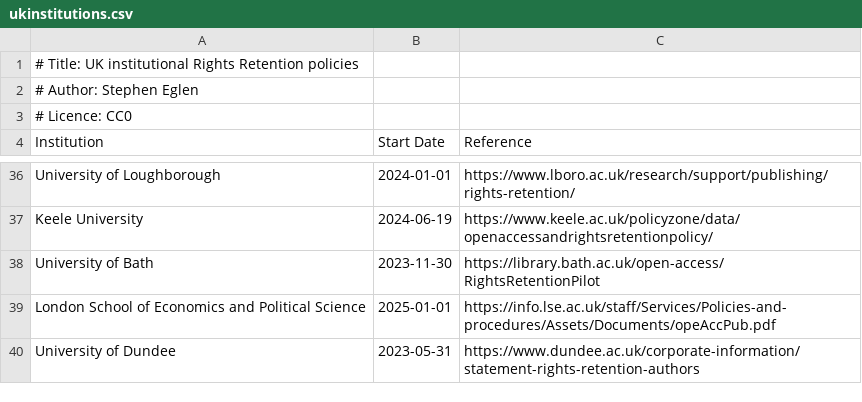
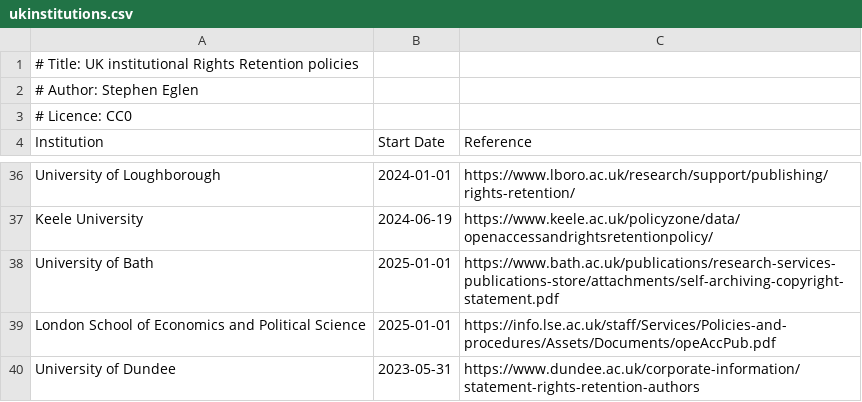
Before and after one commit to sje30/rrs, a CSV file: ukinstitutions.csv, drawn as a sheet; only a part is shown, gaps mark what is left out.

Commit message:
Bath pilot successfully upgraded.

```diff
--- a/ukinstitutions.csv
+++ b/ukinstitutions.csv
@@ -37,3 +37,3 @@ University of Loughborough,2024-01-01,https://www.lboro.ac.uk/research/support/p
 Keele University,2024-06-19,https://www.keele.ac.uk/policyzone/data/openaccessandrightsretentionpolicy/
-University of Bath,2023-11-30,https://library.bath.ac.uk/open-access/RightsRetentionPilot
+University of Bath,2025-01-01,https://www.bath.ac.uk/publications/research-services-publications-store/attachments/self-archiving-copyright-statement.pdf
 London School of Economics and Political Science,2025-01-01,https://info.lse.ac.uk/staff/Services/Policies-and-procedures/Assets/Documents/opeAccPub.pdf
```
Also changed, not shown: 4 other files.
